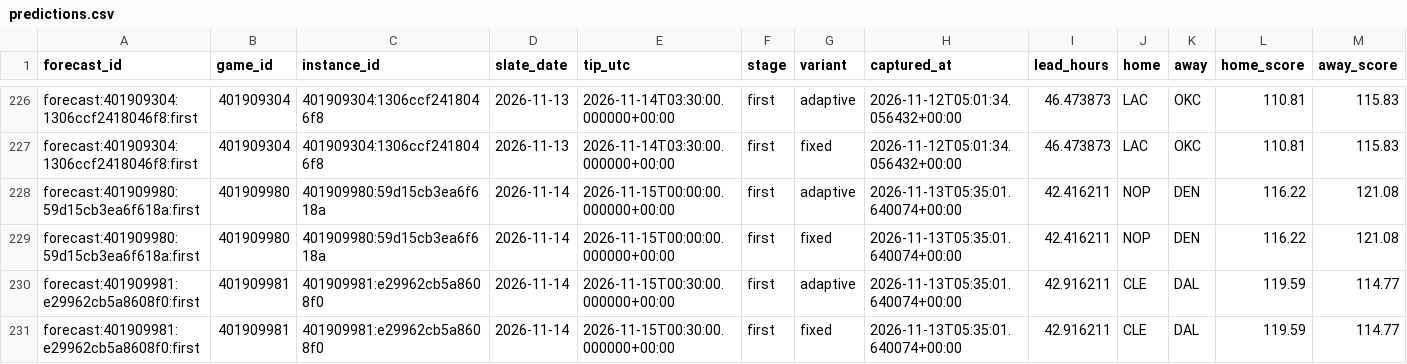
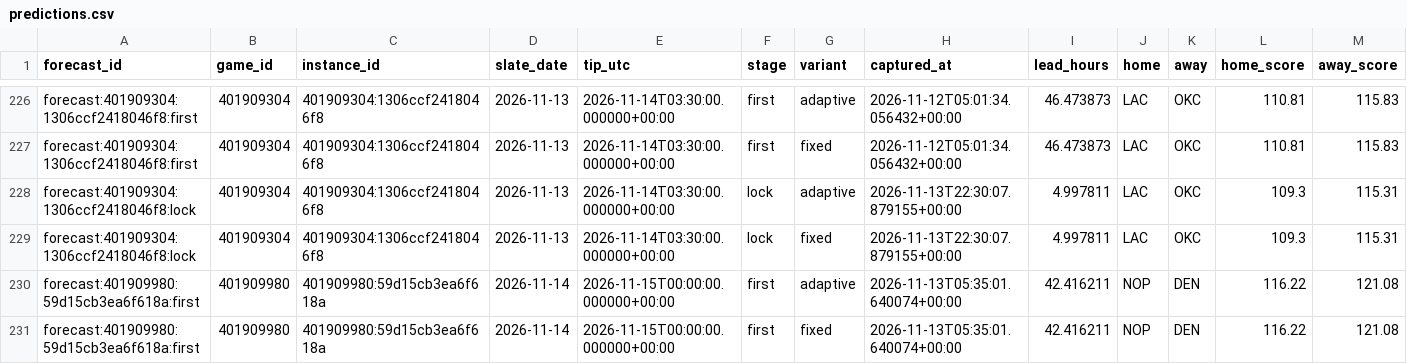
Before and after one commit to Dave356w/NBA-Sleeper-Model, a CSV file: data/predictions.csv, drawn as a sheet; only a part is shown, gaps mark what is left out; the shorter side is filled out with more unchanged rows; rows hold the shown columns only; the diff names each change by its address in the sheet, - before the commit and + after, or states it on an @@ line.

```diff
--- a/data/predictions.csv
+++ b/data/predictions.csv
+row 228: forecast:401909304:1306ccf2418046f8:lock | 401909304 | 401909304:1306ccf2418046f8 | 2026-11-13 | 2026-11-14T03:30:00.000000+00:00 | lock | adaptive | 2026-11-13T22:30:07.879155+00:00 | 4.997811 | LAC | OKC | 109.3 | 115.31
+row 229: forecast:401909304:1306ccf2418046f8:lock | 401909304 | 401909304:1306ccf2418046f8 | 2026-11-13 | 2026-11-14T03:30:00.000000+00:00 | lock | fixed | 2026-11-13T22:30:07.879155+00:00 | 4.997811 | LAC | OKC | 109.3 | 115.31
```
Also changed, not shown: 2 other files.
